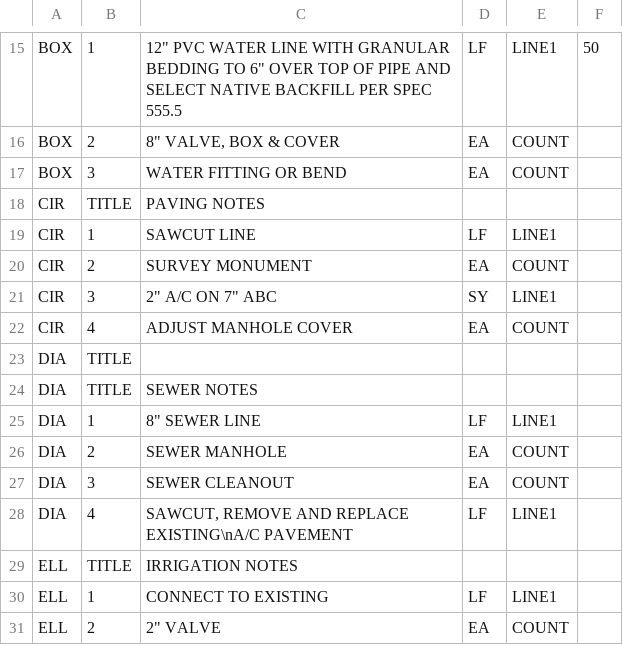
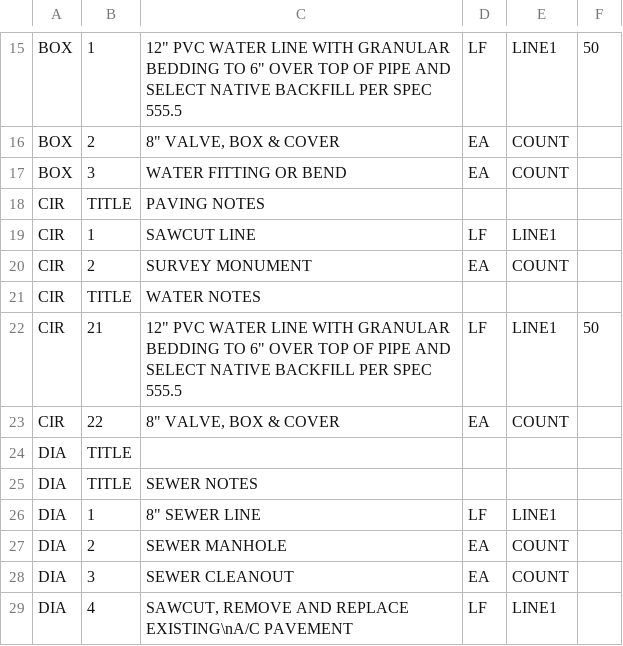
Before and after one commit to hawstom/cnm, a CSV file: Devtgh/constnot-default.csv, drawn as a sheet; only a part is shown, gaps mark what is left out; the shorter side is filled out with more unchanged rows.

Commit message:
1. Added sub-shape titles to default constnots. 2. Edited inquiry descriptions in command reference. 3. Added entries to use logger local sql.

```diff
--- a/Devtgh/constnot-default.csv
+++ b/Devtgh/constnot-default.csv
@@ -20,4 +20,5 @@ CIR,1,SAWCUT LINE,LF,LINE1
 CIR,2,SURVEY MONUMENT,EA,COUNT
-CIR,3,"2"" A/C ON 7"" ABC",SY,LINE1
-CIR,4,ADJUST MANHOLE COVER,EA,COUNT
+CIR,TITLE,WATER NOTES,,
+CIR,21,"12"" PVC WATER LINE WITH GRANULAR BEDDING TO 6"" OVER TOP OF PIPE AND SELECT NATIVE BACKFILL PER SPEC 555.5",LF,LINE1,50
+CIR,22,"8"" VALVE, BOX & COVER",EA,COUNT
 DIA,TITLE,,,
```
Also changed, not shown: 5 other files.
